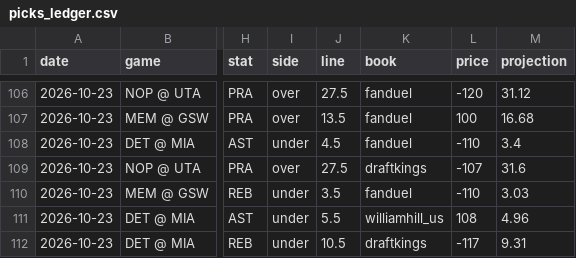
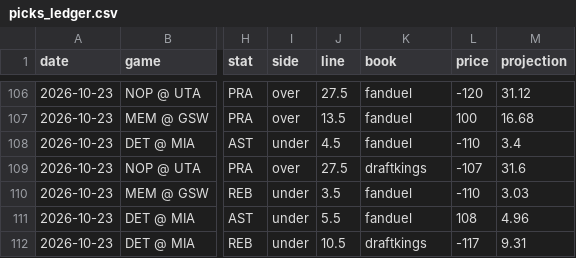
Before and after one commit to KyShiesty919/NBA-Props, a CSV file: data/picks_ledger.csv, drawn as a sheet; only a part is shown, gaps mark what is left out; the diff names each change by its address in the sheet, - before the commit and + after, or states it on an @@ line.

```diff
--- a/data/picks_ledger.csv
+++ b/data/picks_ledger.csv
-K111 (book): williamhill_us
+K111 (book): fanduel
```
Also changed, not shown: data/injuries_latest.csv, 2 other files.
